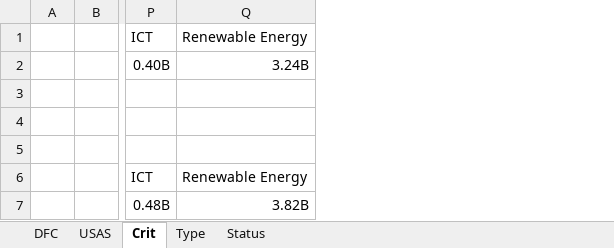
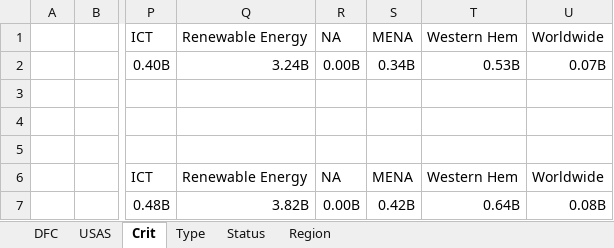
Before and after one commit to CSISdefense/Vendor, an Excel workbook: Output/Assistance/DFC/DFC_Assistance.xlsx, sheet Crit, drawn as a sheet; only a part is shown, gaps mark what is left out; values as stored, in another font and other column widths than the file's, no borders; the diff names each change by its address in the sheet, - before the commit and + after, or states it on an @@ line.

```diff
--- a/Output/Assistance/DFC/DFC_Assistance.xlsx (sheet Crit)
+++ b/Output/Assistance/DFC/DFC_Assistance.xlsx (sheet Crit)
+sheet tab: Region
+column R, rows 1-7: NA | 0.00B |  |  |  | NA | 0.00B
+column S, rows 1-7: MENA | 0.34B |  |  |  | MENA | 0.42B
+column T, rows 1-7: Western Hem | 0.53B |  |  |  | Western Hem | 0.64B
+column U, rows 1-7: Worldwide | 0.07B |  |  |  | Worldwide | 0.08B
```
Also changed, not shown: Output/Assistance/DOE/DOE_Assistance.xlsx, Output/Assistance/Overall_Assistance.xlsx, 37 other files.
